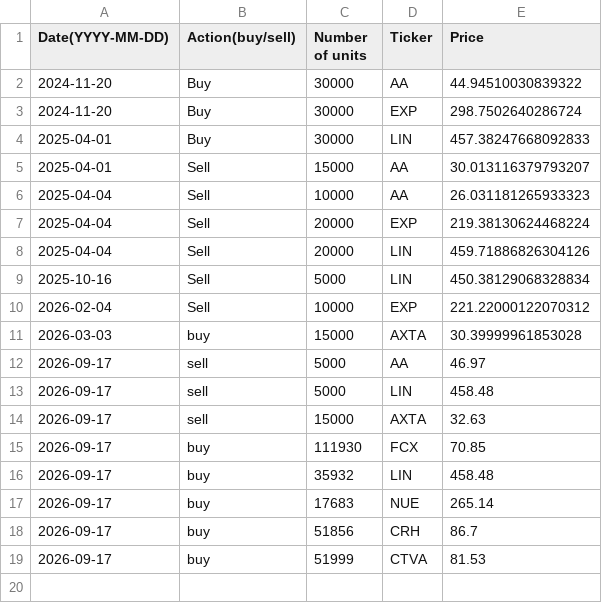
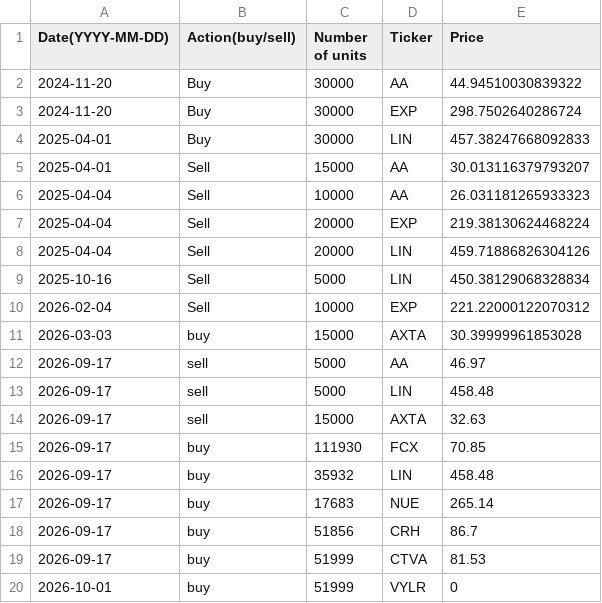
Before and after one commit to clojure-finance/hku-cim-trades, a CSV file: Completed_trades/Materials_trades.csv, drawn as a sheet.

Commit message:
Added VYLR stock from spin-off of CTVA on 2026-10-01

```diff
--- a/Completed_trades/Materials_trades.csv
+++ b/Completed_trades/Materials_trades.csv
@@ -19 +19,2 @@ Date(YYYY-MM-DD),Action(buy/sell),Number of units,Ticker,Price
 2026-09-17,buy,51999,CTVA,81.53
+2026-10-01,buy,51999,VYLR,0
```
